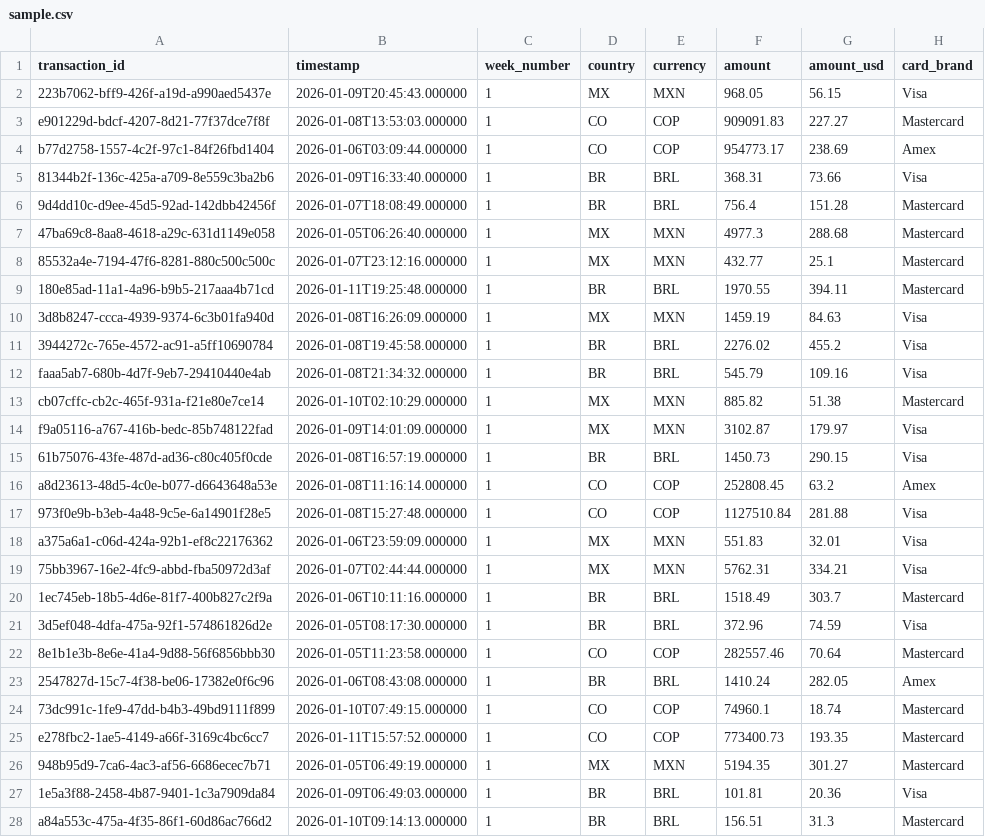
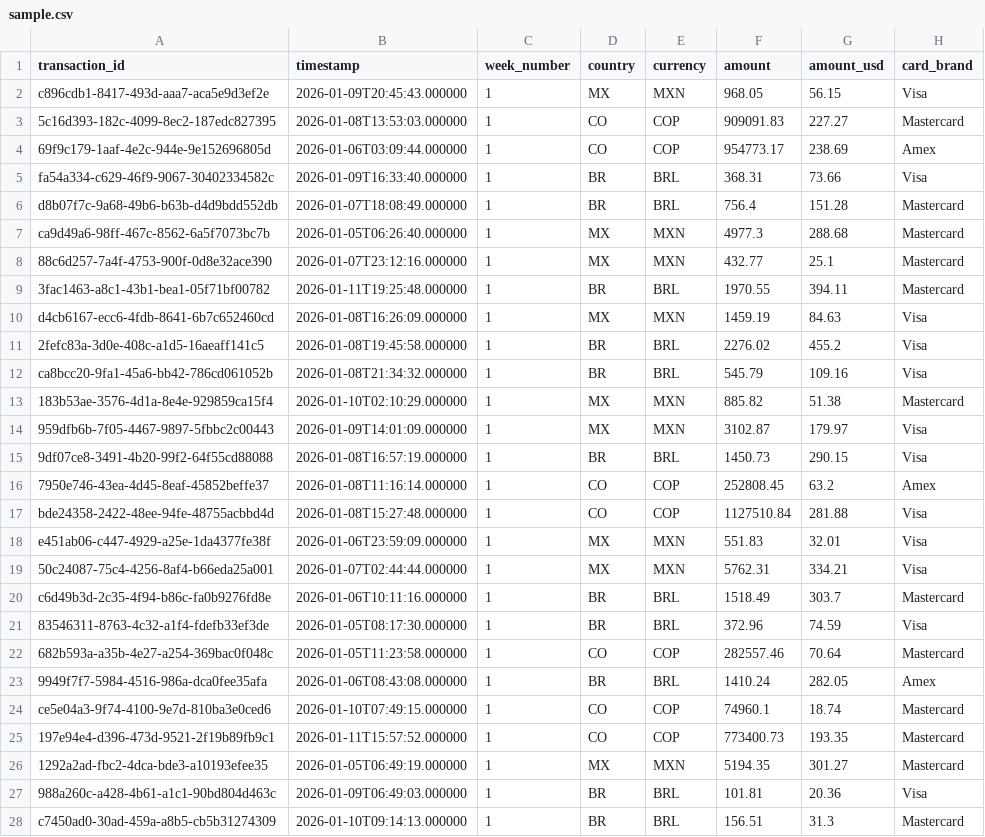
Before and after one commit to nicolasc-yuno/voltmarket-transaction-intelligence, a CSV file: data/raw/sample.csv, drawn as a sheet; only a part is shown; the diff covers the shown part only; the diff names each change by its address in the sheet, - before the commit and + after, or states it on an @@ line.

```diff
--- a/data/raw/sample.csv
+++ b/data/raw/sample.csv
-A2 (transaction_id): 223b7062-bff9-426f-a19d-a990aed5437e
+A2 (transaction_id): c896cdb1-8417-493d-aaa7-aca5e9d3ef2e
-A3 (transaction_id): e901229d-bdcf-4207-8d21-77f37dce7f8f
+A3 (transaction_id): 5c16d393-182c-4099-8ec2-187edc827395
-A4 (transaction_id): b77d2758-1557-4c2f-97c1-84f26fbd1404
+A4 (transaction_id): 69f9c179-1aaf-4e2c-944e-9e152696805d
-A5 (transaction_id): 81344b2f-136c-425a-a709-8e559c3ba2b6
+A5 (transaction_id): fa54a334-c629-46f9-9067-30402334582c
-A6 (transaction_id): 9d4dd10c-d9ee-45d5-92ad-142dbb42456f
+A6 (transaction_id): d8b07f7c-9a68-49b6-b63b-d4d9bdd552db
-A7 (transaction_id): 47ba69c8-8aa8-4618-a29c-631d1149e058
+A7 (transaction_id): ca9d49a6-98ff-467c-8562-6a5f7073bc7b
-A8 (transaction_id): 85532a4e-7194-47f6-8281-880c500c500c
+A8 (transaction_id): 88c6d257-7a4f-4753-900f-0d8e32ace390
-A9 (transaction_id): 180e85ad-11a1-4a96-b9b5-217aaa4b71cd
+A9 (transaction_id): 3fac1463-a8c1-43b1-bea1-05f71bf00782
-A10 (transaction_id): 3d8b8247-ccca-4939-9374-6c3b01fa940d
+A10 (transaction_id): d4cb6167-ecc6-4fdb-8641-6b7c652460cd
-A11 (transaction_id): 3944272c-765e-4572-ac91-a5ff10690784
+A11 (transaction_id): 2fefc83a-3d0e-408c-a1d5-16aeaff141c5
-A12 (transaction_id): faaa5ab7-680b-4d7f-9eb7-29410440e4ab
+A12 (transaction_id): ca8bcc20-9fa1-45a6-bb42-786cd061052b
-A13 (transaction_id): cb07cffc-cb2c-465f-931a-f21e80e7ce14
+A13 (transaction_id): 183b53ae-3576-4d1a-8e4e-929859ca15f4
-A14 (transaction_id): f9a05116-a767-416b-bedc-85b748122fad
+A14 (transaction_id): 959dfb6b-7f05-4467-9897-5fbbc2c00443
-A15 (transaction_id): 61b75076-43fe-487d-ad36-c80c405f0cde
+A15 (transaction_id): 9df07ce8-3491-4b20-99f2-64f55cd88088
-A16 (transaction_id): a8d23613-48d5-4c0e-b077-d6643648a53e
+A16 (transaction_id): 7950e746-43ea-4d45-8eaf-45852beffe37
-A17 (transaction_id): 973f0e9b-b3eb-4a48-9c5e-6a14901f28e5
+A17 (transaction_id): bde24358-2422-48ee-94fe-48755acbbd4d
-A18 (transaction_id): a375a6a1-c06d-424a-92b1-ef8c22176362
+A18 (transaction_id): e451ab06-c447-4929-a25e-1da4377fe38f
-A19 (transaction_id): 75bb3967-16e2-4fc9-abbd-fba50972d3af
+A19 (transaction_id): 50c24087-75c4-4256-8af4-b66eda25a001
-A20 (transaction_id): 1ec745eb-18b5-4d6e-81f7-400b827c2f9a
+A20 (transaction_id): c6d49b3d-2c35-4f94-b86c-fa0b9276fd8e
-A21 (transaction_id): 3d5ef048-4dfa-475a-92f1-574861826d2e
+A21 (transaction_id): 83546311-8763-4c32-a1f4-fdefb33ef3de
-A22 (transaction_id): 8e1b1e3b-8e6e-41a4-9d88-56f6856bbb30
+A22 (transaction_id): 682b593a-a35b-4e27-a254-369bac0f048c
-A23 (transaction_id): 2547827d-15c7-4f38-be06-17382e0f6c96
+A23 (transaction_id): 9949f7f7-5984-4516-986a-dca0fee35afa
-A24 (transaction_id): 73dc991c-1fe9-47dd-b4b3-49bd9111f899
+A24 (transaction_id): ce5e04a3-9f74-4100-9e7d-810ba3e0ced6
-A25 (transaction_id): e278fbc2-1ae5-4149-a66f-3169c4bc6cc7
+A25 (transaction_id): 197e94e4-d396-473d-9521-2f19b89fb9c1
-A26 (transaction_id): 948b95d9-7ca6-4ac3-af56-6686ecec7b71
+A26 (transaction_id): 1292a2ad-fbc2-4dca-bde3-a10193efee35
-A27 (transaction_id): 1e5a3f88-2458-4b87-9401-1c3a7909da84
+A27 (transaction_id): 988a260c-a428-4b61-a1c1-90bd804d463c
-A28 (transaction_id): a84a553c-475a-4f35-86f1-60d86ac766d2
+A28 (transaction_id): c7450ad0-30ad-459a-a8b5-cb5b31274309
```
Also changed, not shown: 73 edited cells elsewhere in this file, 2 other files.
